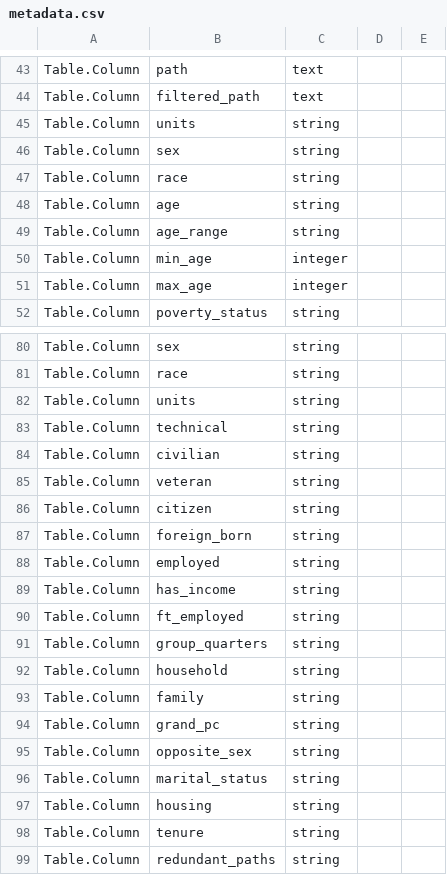
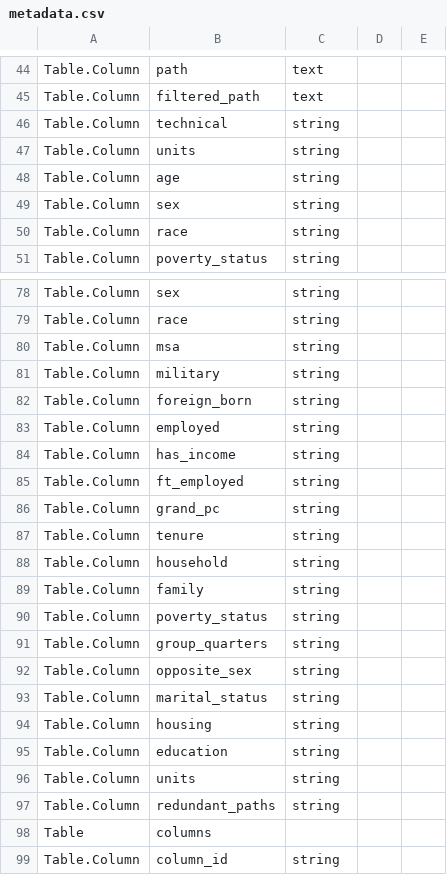
Before and after one commit to metatab-packages/civicknowledge.com-census_meta-2020e5, a CSV file: metadata.csv, drawn as a sheet; only a part is shown, gaps mark what is left out; the shorter side is filled out with more unchanged rows; the diff covers the shown part only.

```diff
--- a/metadata.csv
+++ b/metadata.csv
@@ -44,9 +45,7 @@ Table.Column,path,text
 Table.Column,filtered_path,text
+Table.Column,technical,string
 Table.Column,units,string
+Table.Column,age,string
 Table.Column,sex,string
 Table.Column,race,string
-Table.Column,age,string
-Table.Column,age_range,string
-Table.Column,min_age,integer
-Table.Column,max_age,integer
 Table.Column,poverty_status,string
@@ -81,7 +79,4 @@ Table.Column,sex,string
 Table.Column,race,string
-Table.Column,units,string
-Table.Column,technical,string
-Table.Column,civilian,string
-Table.Column,veteran,string
-Table.Column,citizen,string
+Table.Column,msa,string
+Table.Column,military,string
 Table.Column,foreign_born,string
@@ -90,6 +85,8 @@ Table.Column,has_income,string
 Table.Column,ft_employed,string
-Table.Column,group_quarters,string
+Table.Column,grand_pc,string
+Table.Column,tenure,string
 Table.Column,household,string
 Table.Column,family,string
-Table.Column,grand_pc,string
+Table.Column,poverty_status,string
+Table.Column,group_quarters,string
 Table.Column,opposite_sex,string
@@ -97,3 +94,4 @@ Table.Column,marital_status,string
 Table.Column,housing,string
-Table.Column,tenure,string
+Table.Column,education,string
+Table.Column,units,string
 Table.Column,redundant_paths,string
```
Also changed, not shown: 6 added rows, 1 removed row and 7 edited cells elsewhere in this file, 6 other files.
